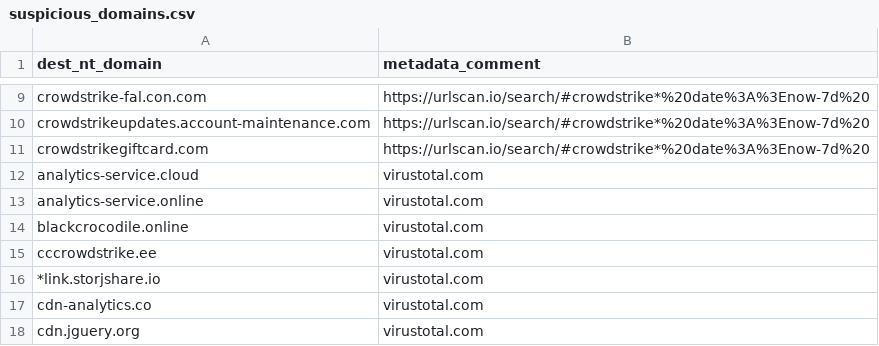
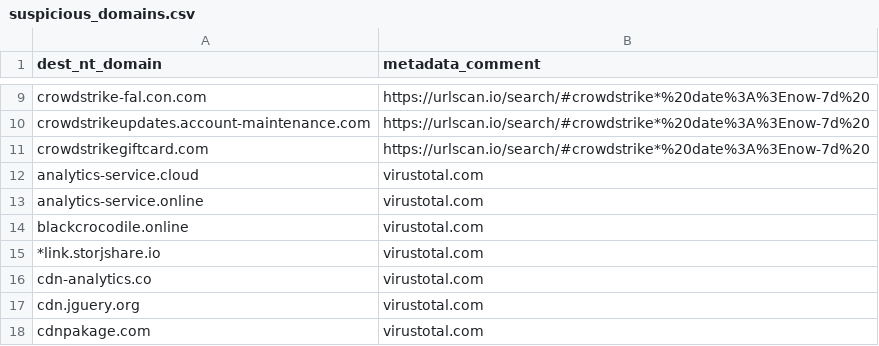
Before and after one commit to mthcht/Purpleteam, a CSV file: Detection/Threat Hunting/CROWDSTRIKE_BSOD_scams/IOCS/suspicious_domains.csv, drawn as a sheet; only a part is shown, gaps mark what is left out; the shorter side is filled out with more unchanged rows.

Commit message:
Update suspicious_domains.csv

```diff
--- a/Detection/Threat Hunting/CROWDSTRIKE_BSOD_scams/IOCS/suspicious_domains.csv
+++ b/Detection/Threat Hunting/CROWDSTRIKE_BSOD_scams/IOCS/suspicious_domains.csv
@@ -14,3 +14,2 @@ analytics-service.online,virustotal.com
 blackcrocodile.online,virustotal.com
-cccrowdstrike.ee,virustotal.com
 *link.storjshare.io,virustotal.com
```
